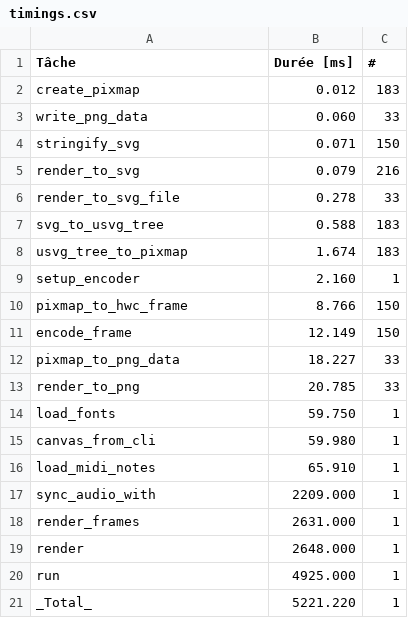
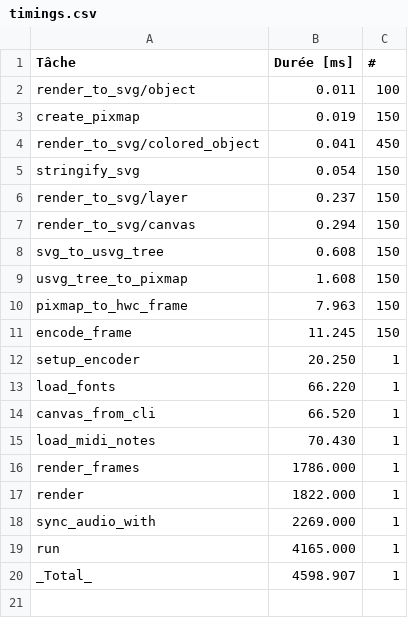
Before and after one commit to gwennlbh/shapemaker, a CSV file: timings.csv, drawn as a sheet.

```diff
--- a/timings.csv
+++ b/timings.csv
@@ -1,21 +1,20 @@
 Tâche,Durée [ms],#
-create_pixmap,0.012,183
-write_png_data,0.060,33
-stringify_svg,0.071,150
-render_to_svg,0.079,216
-render_to_svg_file,0.278,33
-svg_to_usvg_tree,0.588,183
-usvg_tree_to_pixmap,1.674,183
-setup_encoder,2.160,1
-pixmap_to_hwc_frame,8.766,150
-encode_frame,12.149,150
-pixmap_to_png_data,18.227,33
-render_to_png,20.785,33
-load_fonts,59.750,1
-canvas_from_cli,59.980,1
-load_midi_notes,65.910,1
-sync_audio_with,2209.000,1
-render_frames,2631.000,1
-render,2648.000,1
-run,4925.000,1
-_Total_,5221.220,1
+render_to_svg/object,0.011,100
+create_pixmap,0.019,150
+render_to_svg/colored_object,0.041,450
+stringify_svg,0.054,150
+render_to_svg/layer,0.237,150
+render_to_svg/canvas,0.294,150
+svg_to_usvg_tree,0.608,150
+usvg_tree_to_pixmap,1.608,150
+pixmap_to_hwc_frame,7.963,150
+encode_frame,11.245,150
+setup_encoder,20.250,1
+load_fonts,66.220,1
+canvas_from_cli,66.520,1
+load_midi_notes,70.430,1
+render_frames,1786.000,1
+render,1822.000,1
+sync_audio_with,2269.000,1
+run,4165.000,1
+_Total_,4598.907,1
```
Also changed, not shown: 25 other files.
